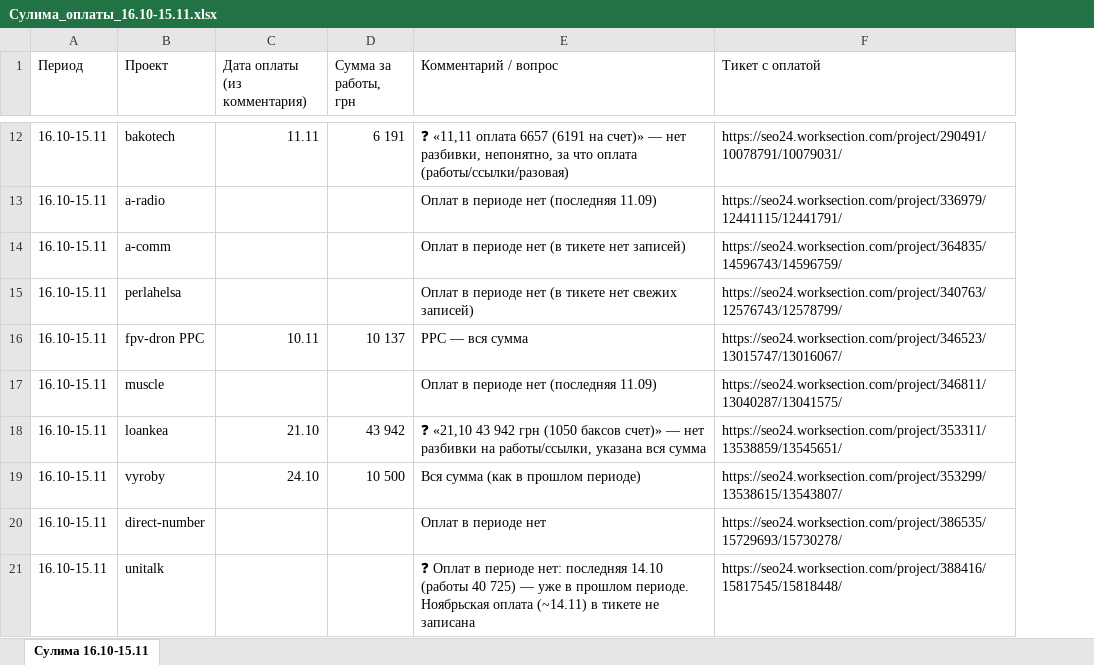
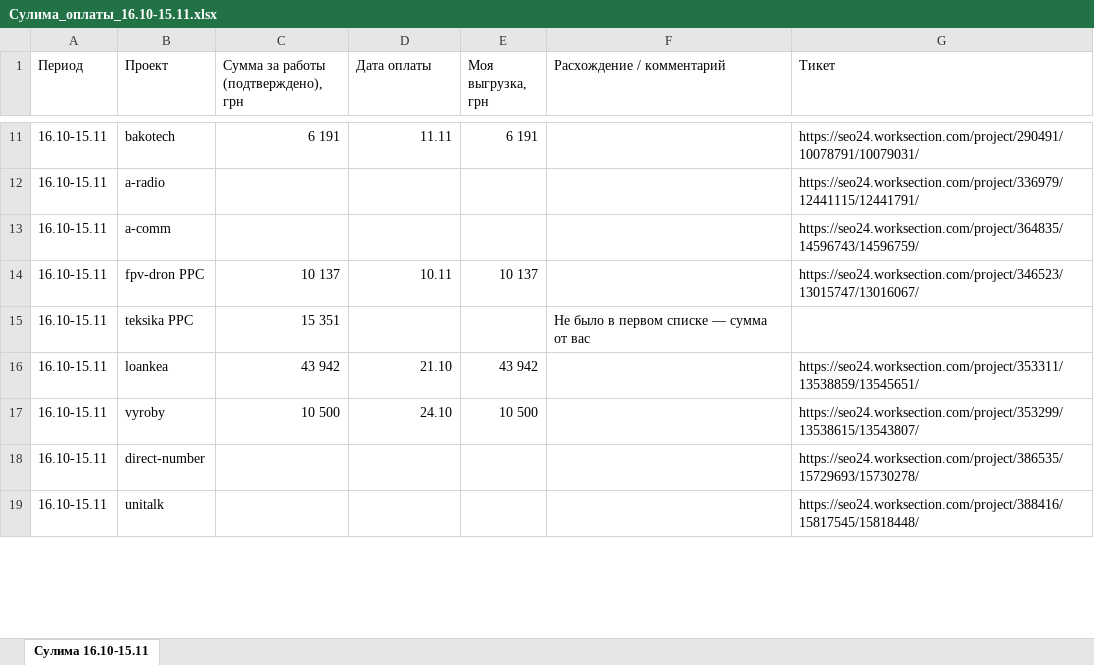
Before and after one commit to katerinazolotaryova-seo/site24, an Excel workbook: Сулима_оплаты_16.10-15.11.xlsx, sheet Сулима 16.10-15.11, drawn as a sheet; only a part is shown, gaps mark what is left out; values as stored, in another font and other column widths than the file's, no cell formats; removed rows and columns are numbered as before the commit, all else as after; the diff covers the shown part only; the diff names each change by its address in the sheet, - before the commit and + after, or states it on an @@ line.

```diff
--- a/Сулима_оплаты_16.10-15.11.xlsx (sheet Сулима 16.10-15.11)
+++ b/Сулима_оплаты_16.10-15.11.xlsx (sheet Сулима 16.10-15.11)
+column C, row 1: Сумма за работы (подтверждено), грн; rows 11-14: 6 191 |  |  | 10 137; rows 16-17: 43 942 | 10 500
-column E (Комментарий / вопрос), rows 12-14: ❓ «11,11 оплата 6657 (6191 на счет)» — нет разбивки, непонятно, за что оплата (работы/ссылки/разовая) | Оплат в периоде нет (последняя 11.09) | Оплат в периоде нет (в тикете нет записей); row 16: PPC — вся сумма; rows 18-21: ❓ «21,10 43 942 грн (1050 баксов счет)» — нет разбивки на работы/ссылки, указана вся сумма | Вся сумма (как в прошлом периоде) | Оплат в периоде нет | ❓ Оплат в периоде нет: последняя 14.10 (работы 40 725) — уже в прошлом периоде. Ноябрьская оплата (~14.11) в тикете не записана
+column F (Расхождение / комментарий), empty
-D1: Дата оплаты (из комментария)
+D1: Дата оплаты
-E1: Сумма за работы, грн
+E1: Моя выгрузка, грн
-G1: Тикет с оплатой
+G1: Тикет
-row 15: 16.10-15.11 | perlahelsa |  |  | Оплат в периоде нет (в тикете нет свежих записей) | https://seo24.worksection.com/project/340763/12576743/12578799/
-row 17: 16.10-15.11 | muscle |  |  | Оплат в периоде нет (последняя 11.09) | https://seo24.worksection.com/project/346811/13040287/13041575/
+row 15: 16.10-15.11 | teksika PPC | 15 351 |  |  | Не было в первом списке — сумма от вас
```
Also changed, not shown: 4 added rows, 5 removed rows and 2 edited cells elsewhere in this sheet, cell formats, Звонок_оплаты_16.10-15.11.xlsx.
